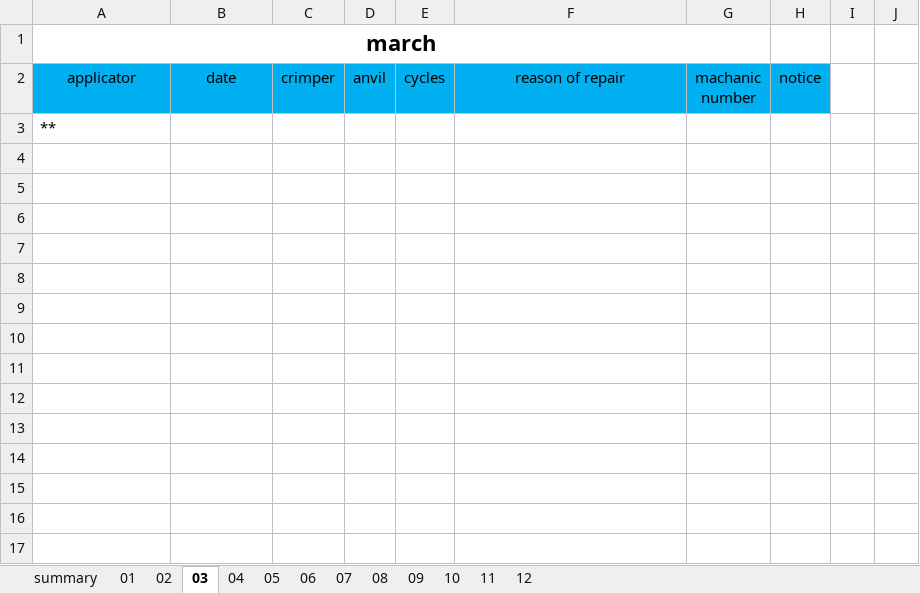
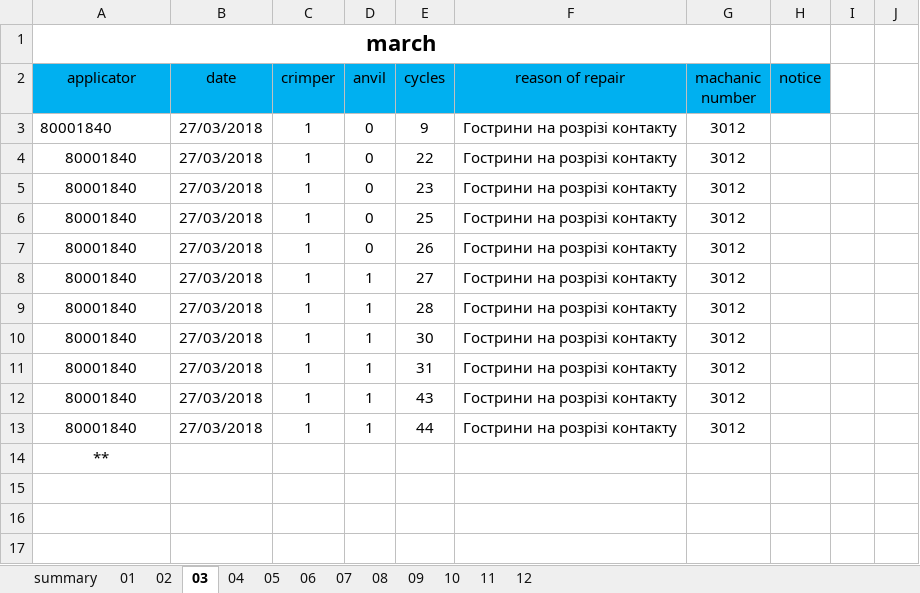
Before and after one commit to Mytsa/Mytsa, an Excel workbook: spare_parts/spare_parts_per_month.xlsx, sheet 03, drawn as a sheet; only a part is shown; the shorter side is filled out with more unchanged rows; values as stored, in another font and other column widths than the file's, no borders; addresses are those after the commit; the diff covers the shown part only; the diff names each change by its address in the sheet, - before the commit and + after, or states it on an @@ line.

```diff
--- a/spare_parts/spare_parts_per_month.xlsx (sheet 03)
+++ b/spare_parts/spare_parts_per_month.xlsx (sheet 03)
+row 3: 80001840 | 27/03/2018 | 1 | 0 | 9 | Гострини на розрізі контакту | 3012
+row 4: 80001840 | 27/03/2018 | 1 | 0 | 22 | Гострини на розрізі контакту | 3012
+row 5: 80001840 | 27/03/2018 | 1 | 0 | 23 | Гострини на розрізі контакту | 3012
+row 6: 80001840 | 27/03/2018 | 1 | 0 | 25 | Гострини на розрізі контакту | 3012
+row 7: 80001840 | 27/03/2018 | 1 | 0 | 26 | Гострини на розрізі контакту | 3012
+row 8: 80001840 | 27/03/2018 | 1 | 1 | 27 | Гострини на розрізі контакту | 3012
+row 9: 80001840 | 27/03/2018 | 1 | 1 | 28 | Гострини на розрізі контакту | 3012
+row 10: 80001840 | 27/03/2018 | 1 | 1 | 30 | Гострини на розрізі контакту | 3012
+row 11: 80001840 | 27/03/2018 | 1 | 1 | 31 | Гострини на розрізі контакту | 3012
+row 12: 80001840 | 27/03/2018 | 1 | 1 | 43 | Гострини на розрізі контакту | 3012
+row 13: 80001840 | 27/03/2018 | 1 | 1 | 44 | Гострини на розрізі контакту | 3012
-A14 alignment: left
+A14 alignment: center
```
Also changed, not shown: 11 removed rows and 3 edited cells elsewhere in this sheet, sheet summary, charts or pictures, eq_log/eq_file/80001840.xlsx, eq_log/eq_file/80001841.xlsx, 9 other files.
